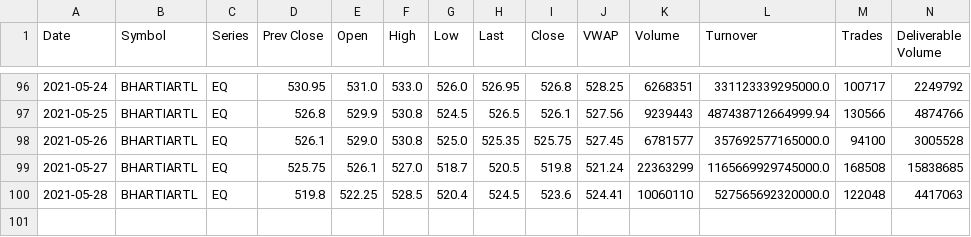
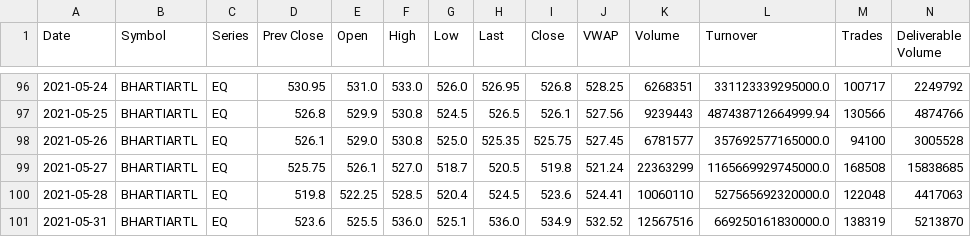
Before and after one commit to my8286/Stock-Analysis, a CSV file: stocks/BHARTIARTL.csv, drawn as a sheet; only a part is shown, gaps mark what is left out; rows hold the shown columns only; the diff names each change by its address in the sheet, - before the commit and + after, or states it on an @@ line.

```diff
--- a/stocks/BHARTIARTL.csv
+++ b/stocks/BHARTIARTL.csv
+row 101: 2021-05-31 | BHARTIARTL | EQ | 523.6 | 525.5 | 536.0 | 525.1 | 536.0 | 534.9 | 532.52 | 12567516 | 669250161830000.0 | 138319 | 5213870
```
Also changed, not shown: stocks/DIVISLAB.csv, stocks/GRASIM.csv, 25 other files.
